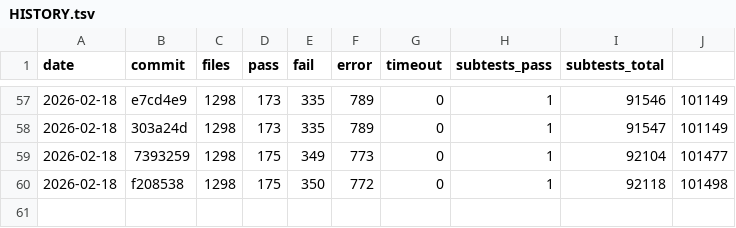
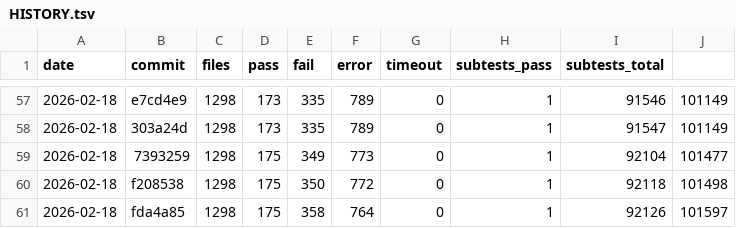
Before and after one commit to tokuhirom/mutsu, a TSV file: HISTORY.tsv, drawn as a sheet; only a part is shown, gaps mark what is left out; the diff names each change by its address in the sheet, - before the commit and + after, or states it on an @@ line.

Commit message:
Update roast history (2026-02-18)

```diff
--- a/HISTORY.tsv
+++ b/HISTORY.tsv
+row 61: 2026-02-18 | fda4a85 | 1298 | 175 | 358 | 764 | 0 | 1 | 92126 | 101597
```
Also changed, not shown: 1 other file.
